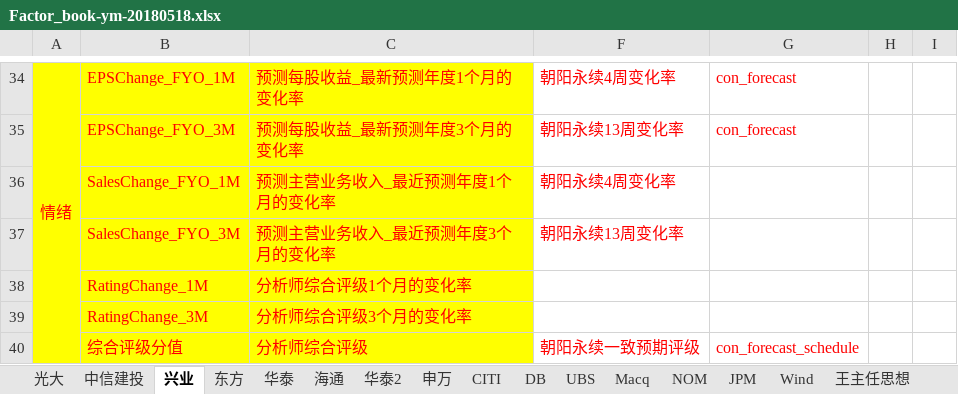
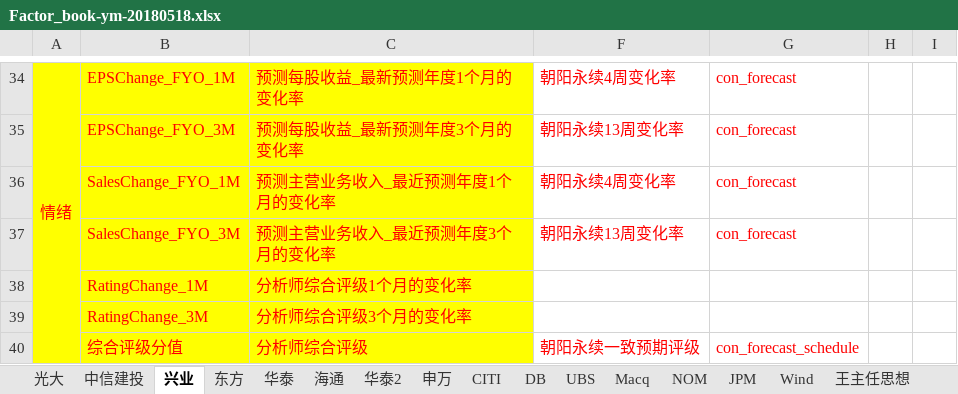
Before and after one commit to Capricorn2018/Eqt, an Excel workbook: doc/Factor_book-ym-20180518.xlsx, sheet 兴业, drawn as a sheet; only a part is shown, gaps mark what is left out; values as stored, in another font and other column widths than the file's, no borders; the diff names each change by its address in the sheet, - before the commit and + after, or states it on an @@ line.

```diff
--- a/doc/Factor_book-ym-20180518.xlsx (sheet 兴业)
+++ b/doc/Factor_book-ym-20180518.xlsx (sheet 兴业)
-G36:G37: (empty)
+G36:G37: con_forecast
```
Also changed, not shown: charts or pictures, 8 other files.
